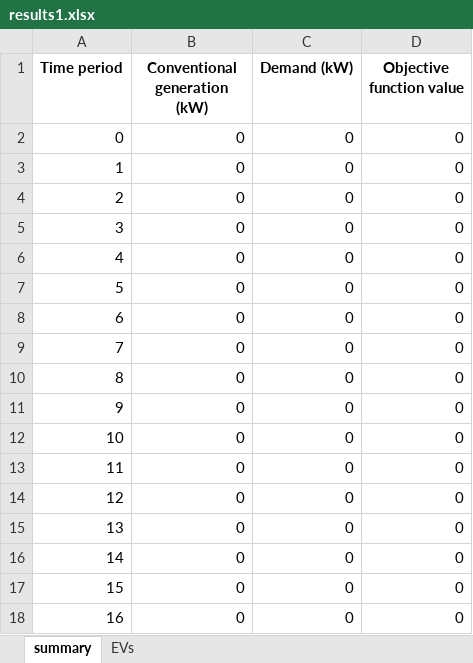
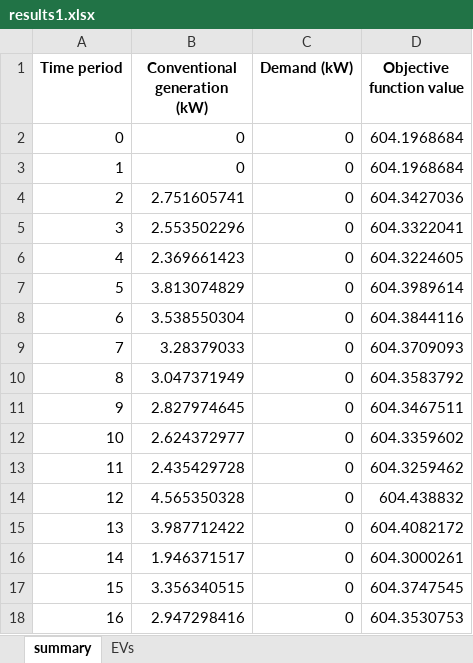
Before and after one commit to calume/agileFlex, an Excel workbook: results/results1.xlsx, sheet summary, drawn as a sheet; only a part is shown; values as stored, in another font and other column widths than the file's, no borders; the diff covers the shown part only; the diff names each change by its address in the sheet, - before the commit and + after, or states it on an @@ line.

```diff
--- a/results/results1.xlsx (sheet summary)
+++ b/results/results1.xlsx (sheet summary)
-D2:D3 (Objective function value): 0
+D2:D3 (Objective function value): 604.1968684
-B4 (Conventional generation (kW)): 0
+B4 (Conventional generation (kW)): 2.751605741
-D4 (Objective function value): 0
+D4 (Objective function value): 604.3427036
-B5 (Conventional generation (kW)): 0
+B5 (Conventional generation (kW)): 2.553502296
-D5 (Objective function value): 0
+D5 (Objective function value): 604.3322041
-B6 (Conventional generation (kW)): 0
+B6 (Conventional generation (kW)): 2.369661423
-D6 (Objective function value): 0
+D6 (Objective function value): 604.3224605
-B7 (Conventional generation (kW)): 0
+B7 (Conventional generation (kW)): 3.813074829
-D7 (Objective function value): 0
+D7 (Objective function value): 604.3989614
-B8 (Conventional generation (kW)): 0
+B8 (Conventional generation (kW)): 3.538550304
-D8 (Objective function value): 0
+D8 (Objective function value): 604.3844116
-B9 (Conventional generation (kW)): 0
+B9 (Conventional generation (kW)): 3.28379033
-D9 (Objective function value): 0
+D9 (Objective function value): 604.3709093
-B10 (Conventional generation (kW)): 0
+B10 (Conventional generation (kW)): 3.047371949
-D10 (Objective function value): 0
+D10 (Objective function value): 604.3583792
-B11 (Conventional generation (kW)): 0
+B11 (Conventional generation (kW)): 2.827974645
-D11 (Objective function value): 0
+D11 (Objective function value): 604.3467511
-B12 (Conventional generation (kW)): 0
+B12 (Conventional generation (kW)): 2.624372977
-D12 (Objective function value): 0
+D12 (Objective function value): 604.3359602
-B13 (Conventional generation (kW)): 0
+B13 (Conventional generation (kW)): 2.435429728
-D13 (Objective function value): 0
+D13 (Objective function value): 604.3259462
-B14 (Conventional generation (kW)): 0
+B14 (Conventional generation (kW)): 4.565350328
-D14 (Objective function value): 0
+D14 (Objective function value): 604.438832
-B15 (Conventional generation (kW)): 0
+B15 (Conventional generation (kW)): 3.987712422
-D15 (Objective function value): 0
+D15 (Objective function value): 604.4082172
-B16 (Conventional generation (kW)): 0
+B16 (Conventional generation (kW)): 1.946371517
-D16 (Objective function value): 0
+D16 (Objective function value): 604.3000261
-B17 (Conventional generation (kW)): 0
+B17 (Conventional generation (kW)): 3.356340515
-D17 (Objective function value): 0
+D17 (Objective function value): 604.3747545
-B18 (Conventional generation (kW)): 0
+B18 (Conventional generation (kW)): 2.947298416
-D18 (Objective function value): 0
+D18 (Objective function value): 604.3530753
```
Also changed, not shown: 231 edited cells elsewhere in this sheet, sheet EVs, testcases/timeseries/EVDay01_mix1.xlsx, 11 other files.
